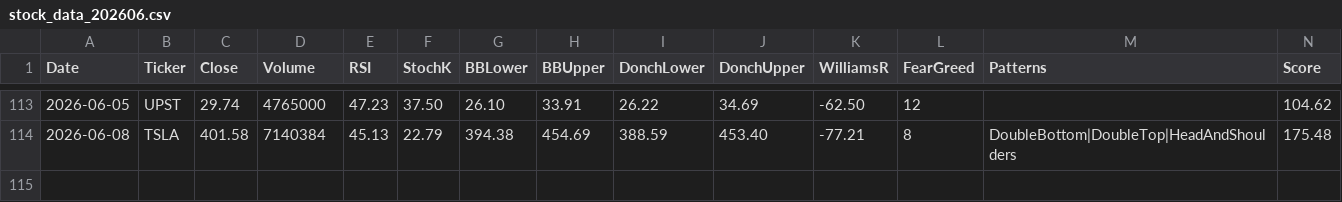
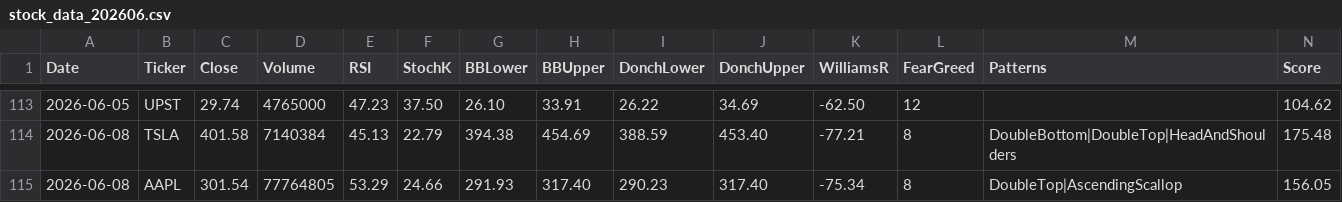
Before and after one commit to gracefullight/stock-checker, a CSV file: packages/core/public/stock_data_202606.csv, drawn as a sheet; only a part is shown, gaps mark what is left out; rows hold the shown columns only; the diff names each change by its address in the sheet, - before the commit and + after, or states it on an @@ line.

```diff
--- a/packages/core/public/stock_data_202606.csv
+++ b/packages/core/public/stock_data_202606.csv
+row 115: 2026-06-08 | AAPL | 301.54 | 77764805 | 53.29 | 24.66 | 291.93 | 317.40 | 290.23 | 317.40 | -75.34 | 8 | DoubleTop|AscendingScallop | 156.05
```
Also changed, not shown: 9 other files.
